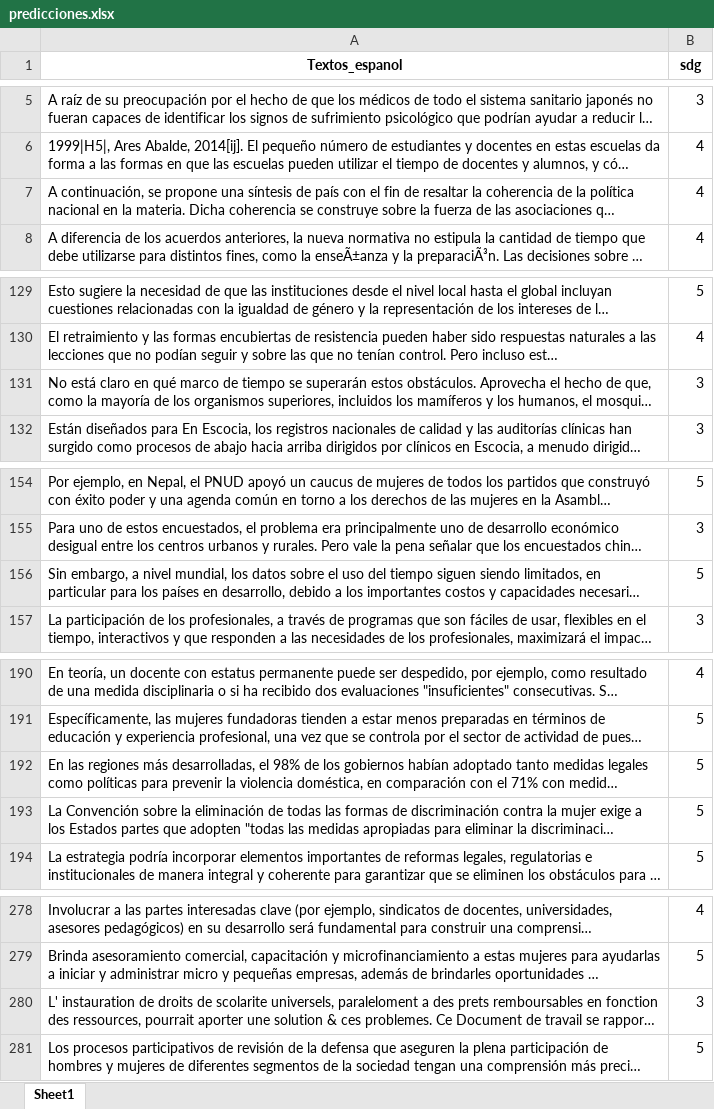
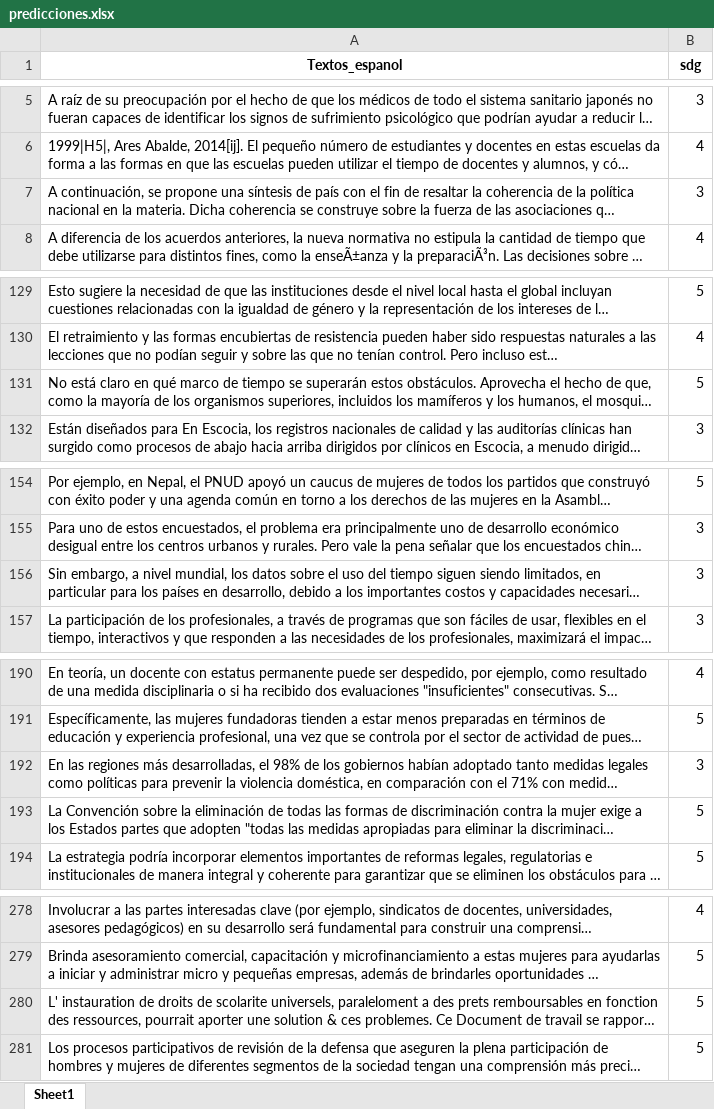
Before and after one commit to BI-Grupo32/Proy1-BI, an Excel workbook: Entrega2/predicciones.xlsx, sheet Sheet1, drawn as a sheet; only a part is shown, gaps mark what is left out; long unchanged cells end in …; values as stored, in another font and other column widths than the file's, no borders; the diff covers the shown part only; the diff names each change by its address in the sheet, - before the commit and + after, or states it on an @@ line.

```diff
--- a/Entrega2/predicciones.xlsx (sheet Sheet1)
+++ b/Entrega2/predicciones.xlsx (sheet Sheet1)
-B7 (sdg): 4
+B7 (sdg): 3
-B131 (sdg): 3
+B131 (sdg): 5
-B156 (sdg): 5
+B156 (sdg): 3
-B192 (sdg): 5
+B192 (sdg): 3
-B280 (sdg): 3
+B280 (sdg): 5
```
Also changed, not shown: 4 edited cells elsewhere in this sheet, 2 other files.
